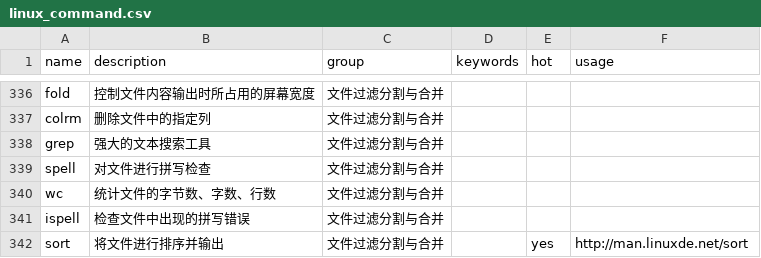
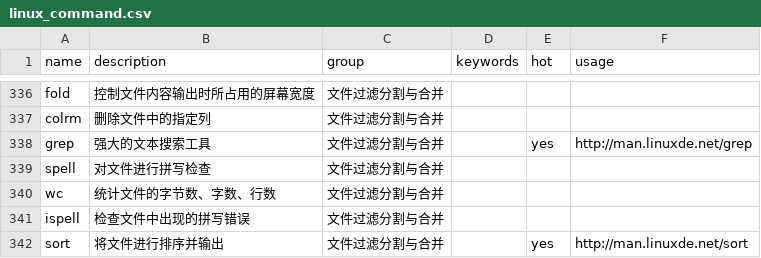
Before and after one commit to sssunsha/linux_command_helper, a CSV file: linux_command.csv, drawn as a sheet; only a part is shown, gaps mark what is left out.

```diff
--- a/linux_command.csv
+++ b/linux_command.csv
@@ -337,3 +337,3 @@ fold,控制文件内容输出时所占用的屏幕宽度,文件过滤分割与
 colrm,删除文件中的指定列,文件过滤分割与合并,,,
-grep,强大的文本搜索工具,文件过滤分割与合并,,,
+grep,强大的文本搜索工具,文件过滤分割与合并,,yes,http://man.linuxde.net/grep
 spell,对文件进行拼写检查,文件过滤分割与合并,,,
```
Also changed, not shown: linux_command_detail.csv.
